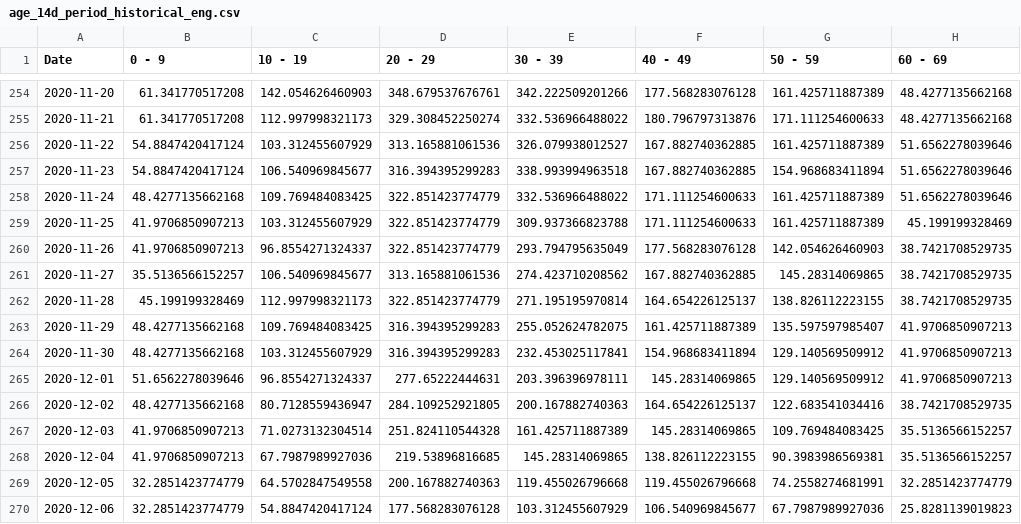
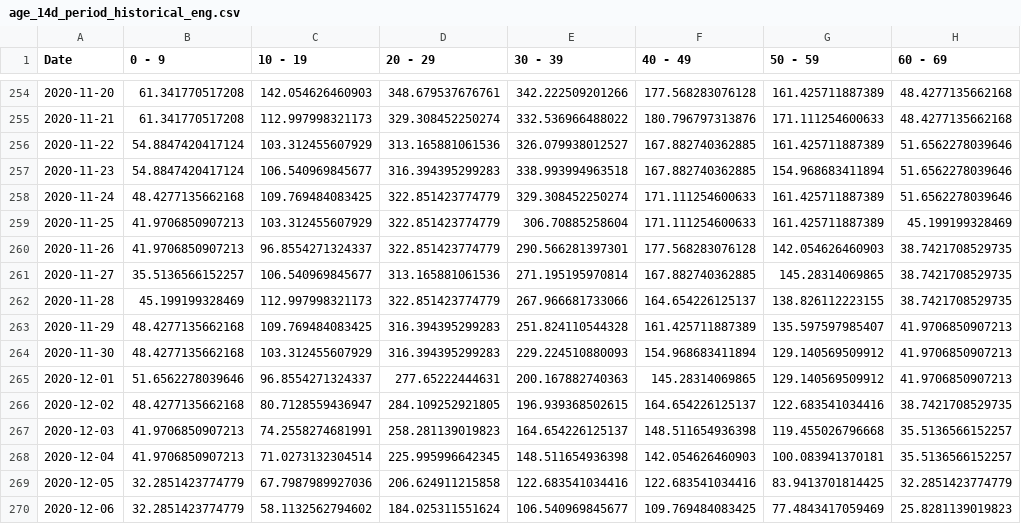
Before and after one commit to SCPHCovid19Data/scph_covid19, a CSV file: age_14d_period_historical_eng.csv, drawn as a sheet; only a part is shown, gaps mark what is left out; the diff covers the shown part only; the diff names each change by its address in the sheet, - before the commit and + after, or states it on an @@ line.

```diff
--- a/age_14d_period_historical_eng.csv
+++ b/age_14d_period_historical_eng.csv
-E258 (30 - 39): 332.536966488022
+E258 (30 - 39): 329.308452250274
-E259 (30 - 39): 309.937366823788
+E259 (30 - 39): 306.70885258604
-E260 (30 - 39): 293.794795635049
+E260 (30 - 39): 290.566281397301
-E261 (30 - 39): 274.423710208562
+E261 (30 - 39): 271.195195970814
-E262 (30 - 39): 271.195195970814
+E262 (30 - 39): 267.966681733066
-E263 (30 - 39): 255.052624782075
+E263 (30 - 39): 251.824110544328
-E264 (30 - 39): 232.453025117841
+E264 (30 - 39): 229.224510880093
-E265 (30 - 39): 203.396396978111
+E265 (30 - 39): 200.167882740363
-E266 (30 - 39): 200.167882740363
+E266 (30 - 39): 196.939368502615
-C267 (10 - 19): 71.0273132304514
+C267 (10 - 19): 74.2558274681991
-D267 (20 - 29): 251.824110544328
+D267 (20 - 29): 258.281139019823
-E267 (30 - 39): 161.425711887389
+E267 (30 - 39): 164.654226125137
-F267 (40 - 49): 145.28314069865
+F267 (40 - 49): 148.511654936398
-G267 (50 - 59): 109.769484083425
+G267 (50 - 59): 119.455026796668
-C268 (10 - 19): 67.7987989927036
+C268 (10 - 19): 71.0273132304514
-D268 (20 - 29): 219.53896816685
+D268 (20 - 29): 225.995996642345
-E268 (30 - 39): 145.28314069865
+E268 (30 - 39): 148.511654936398
-F268 (40 - 49): 138.826112223155
+F268 (40 - 49): 142.054626460903
-G268 (50 - 59): 90.3983986569381
+G268 (50 - 59): 100.083941370181
-C269 (10 - 19): 64.5702847549558
+C269 (10 - 19): 67.7987989927036
-D269 (20 - 29): 200.167882740363
+D269 (20 - 29): 206.624911215858
-E269 (30 - 39): 119.455026796668
+E269 (30 - 39): 122.683541034416
-F269 (40 - 49): 119.455026796668
+F269 (40 - 49): 122.683541034416
-G269 (50 - 59): 74.2558274681991
+G269 (50 - 59): 83.9413701814425
-C270 (10 - 19): 54.8847420417124
+C270 (10 - 19): 58.1132562794602
-D270 (20 - 29): 177.568283076128
+D270 (20 - 29): 184.025311551624
-E270 (30 - 39): 103.312455607929
+E270 (30 - 39): 106.540969845677
-F270 (40 - 49): 106.540969845677
+F270 (40 - 49): 109.769484083425
-G270 (50 - 59): 67.7987989927036
+G270 (50 - 59): 77.4843417059469
```
Also changed, not shown: 1 added row and 45 edited cells elsewhere in this file, pon_incidence_hist_eng.csv, pon_incidence_hist_esp.csv, 52 other files.
